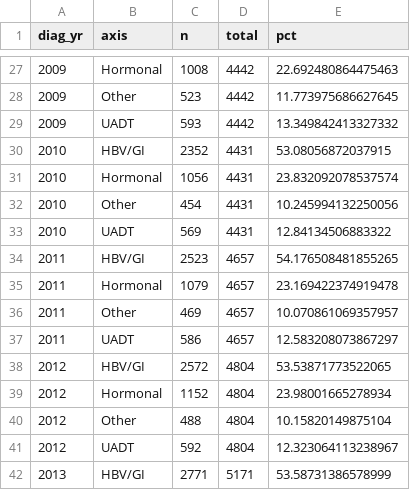
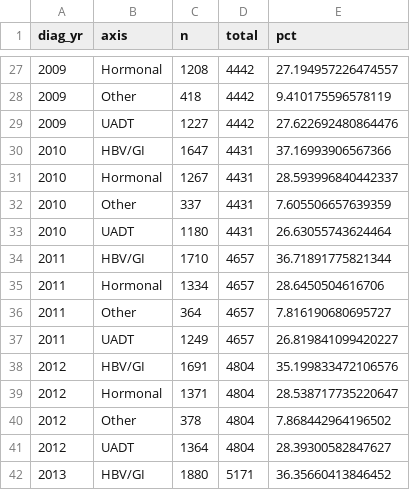
Before and after one commit to jnynlin/taiwan-cancer-registry, a CSV file: dl_vae/results/19_era/axis_share_era.csv, drawn as a sheet; only a part is shown, gaps mark what is left out; the diff covers the shown part only.

```diff
--- a/dl_vae/results/19_era/axis_share_era.csv
+++ b/dl_vae/results/19_era/axis_share_era.csv
@@ -27,16 +27,16 @@ diag_yr,axis,n,total,pct
-2009,Hormonal,1008,4442,22.692480864475463
-2009,Other,523,4442,11.773975686627645
-2009,UADT,593,4442,13.349842413327332
-2010,HBV/GI,2352,4431,53.08056872037915
-2010,Hormonal,1056,4431,23.832092078537574
-2010,Other,454,4431,10.245994132250056
-2010,UADT,569,4431,12.84134506883322
-2011,HBV/GI,2523,4657,54.176508481855265
-2011,Hormonal,1079,4657,23.169422374919478
-2011,Other,469,4657,10.070861069357957
-2011,UADT,586,4657,12.583208073867297
-2012,HBV/GI,2572,4804,53.53871773522065
-2012,Hormonal,1152,4804,23.98001665278934
-2012,Other,488,4804,10.15820149875104
-2012,UADT,592,4804,12.323064113238967
-2013,HBV/GI,2771,5171,53.58731386578999
+2009,Hormonal,1208,4442,27.194957226474557
+2009,Other,418,4442,9.410175596578119
+2009,UADT,1227,4442,27.622692480864476
+2010,HBV/GI,1647,4431,37.16993906567366
+2010,Hormonal,1267,4431,28.593996840442337
+2010,Other,337,4431,7.605506657639359
+2010,UADT,1180,4431,26.63055743624464
+2011,HBV/GI,1710,4657,36.71891775821344
+2011,Hormonal,1334,4657,28.6450504616706
+2011,Other,364,4657,7.816190680695727
+2011,UADT,1249,4657,26.819841099420227
+2012,HBV/GI,1691,4804,35.199833472106576
+2012,Hormonal,1371,4804,28.538717735220647
+2012,Other,378,4804,7.868442964196502
+2012,UADT,1364,4804,28.39300582847627
+2013,HBV/GI,1880,5171,36.35660413846452
```
Also changed, not shown: 94 edited cells elsewhere in this file, dl_vae/results/16_hbv/c22_cooccurrence.csv, 12 other files.
